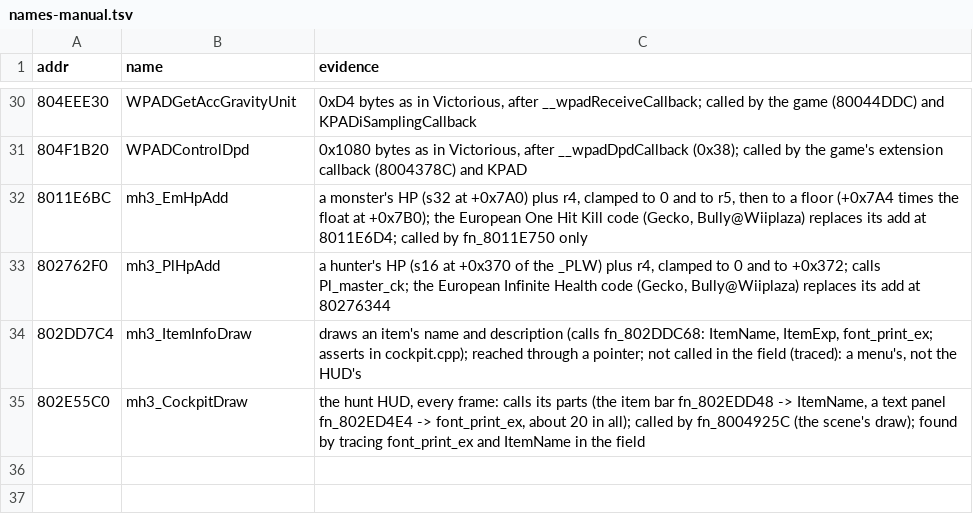
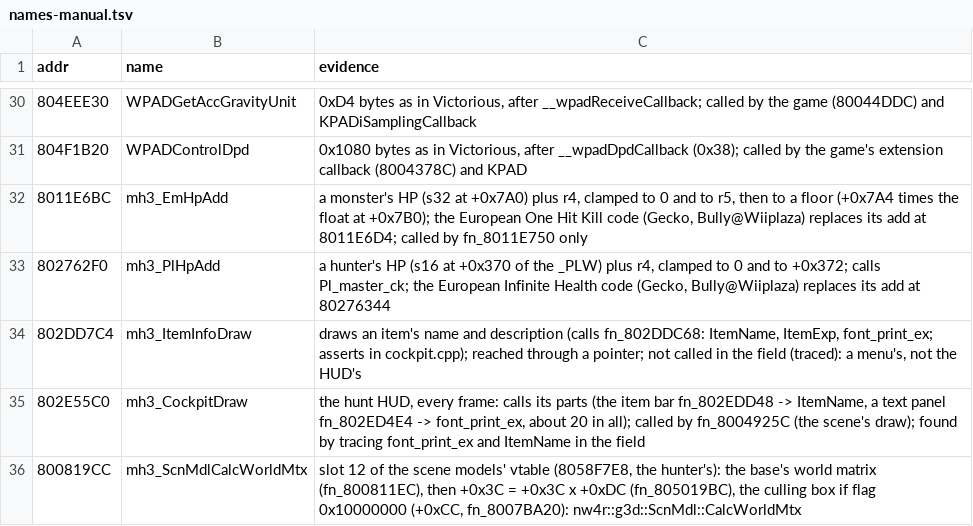
Before and after one commit to seamuswilkie31-dev/pc-monsterhunter3-FFXI, a TSV file: tools/names-manual.tsv, drawn as a sheet; only a part is shown, gaps mark what is left out.

```diff
--- a/tools/names-manual.tsv
+++ b/tools/names-manual.tsv
@@ -35 +35,2 @@ addr	name	evidence
 802E55C0	mh3_CockpitDraw	the hunt HUD, every frame: calls its parts (the item bar fn_802EDD48 -> ItemName, a text panel fn_802ED4E4 -> font_print_ex, about 20 in all); called by fn_8004925C (the scene's draw); found by tracing font_print_ex and ItemName in the field
+800819CC	mh3_ScnMdlCalcWorldMtx	slot 12 of the scene models' vtable (8058F7E8, the hunter's): the base's world matrix (fn_800811EC), then +0x3C = +0x3C x +0xDC (fn_805019BC), the culling box if flag 0x10000000 (+0xCC, fn_8007BA20): nw4r::g3d::ScnMdl::CalcWorldMtx
```
Also changed, not shown: 2 other files.
